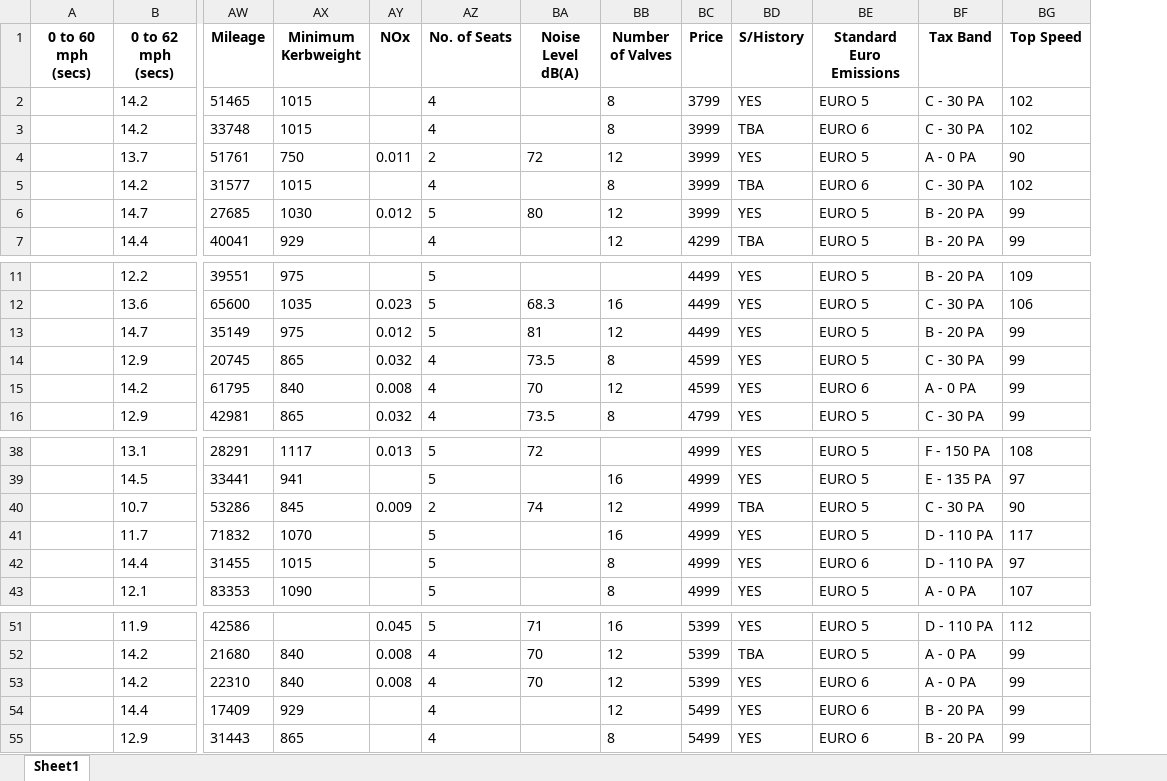
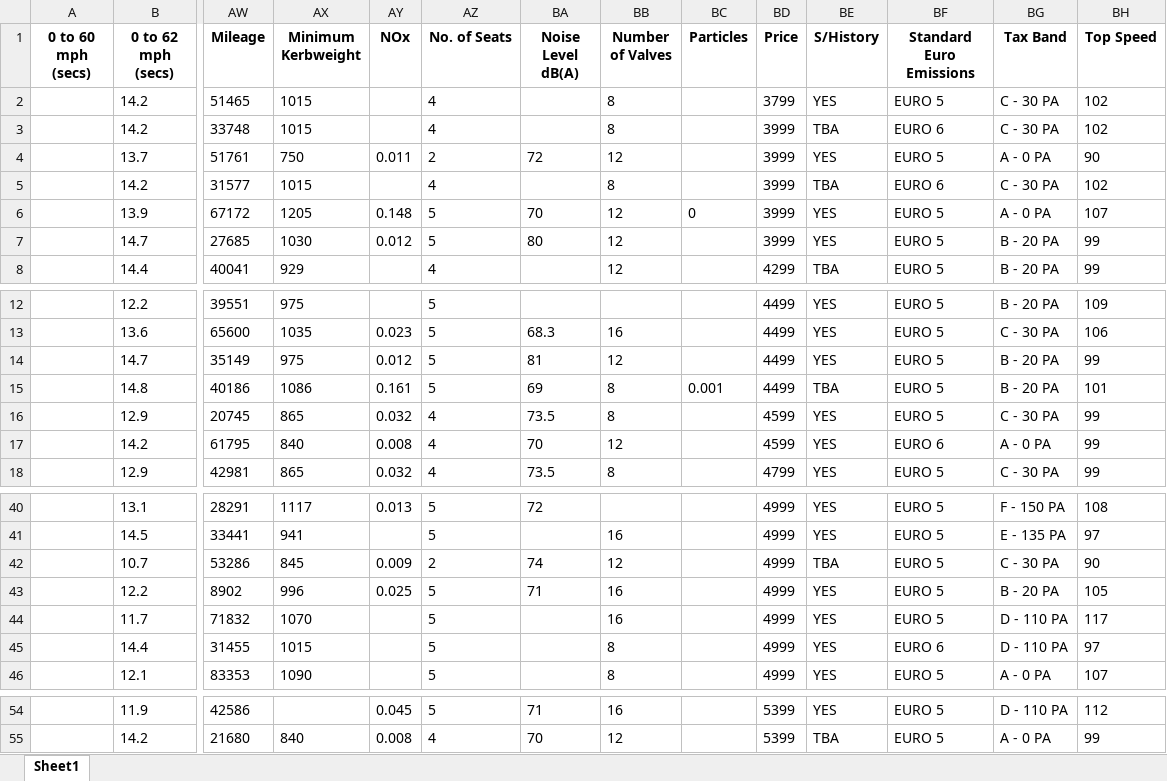
Before and after one commit to MihaiBlebea/CarGiantWebsiteFlask, an Excel workbook: data/excel_data.xlsx, sheet Sheet1, drawn as a sheet; only a part is shown, gaps mark what is left out; values as stored, in another font and other column widths than the file's, no borders; removed rows and columns are numbered as before the commit, all else as after; rows hold the shown columns only; the diff names each change by its address in the sheet, - before the commit and + after, or states it on an @@ line.

```diff
--- a/data/excel_data.xlsx (sheet Sheet1)
+++ b/data/excel_data.xlsx (sheet Sheet1)
+column BC (Particles), empty
+row 6:  | 13.9 | 67172 | 1205 | 0.148 | 5 | 70 | 12 | 0 | 3999 | YES | EURO 5 | A - 0 PA | 107
+row 15:  | 14.8 | 40186 | 1086 | 0.161 | 5 | 69 | 8 | 0.001 | 4499 | TBA | EURO 5 | B - 20 PA | 101
+row 43:  | 12.2 | 8902 | 996 | 0.025 | 5 | 71 | 16 |  | 4999 | YES | EURO 5 | B - 20 PA | 105
-row 53:  | 14.2 | 22310 | 840 | 0.008 | 4 | 70 | 12 | 5399 | YES | EURO 6 | A - 0 PA | 99
-row 54:  | 14.4 | 17409 | 929 |  | 4 |  | 12 | 5499 | YES | EURO 6 | B - 20 PA | 99
-row 55:  | 12.9 | 31443 | 865 |  | 4 |  | 8 | 5499 | YES | EURO 6 | B - 20 PA | 99
```
Also changed, not shown: 7 other files.
